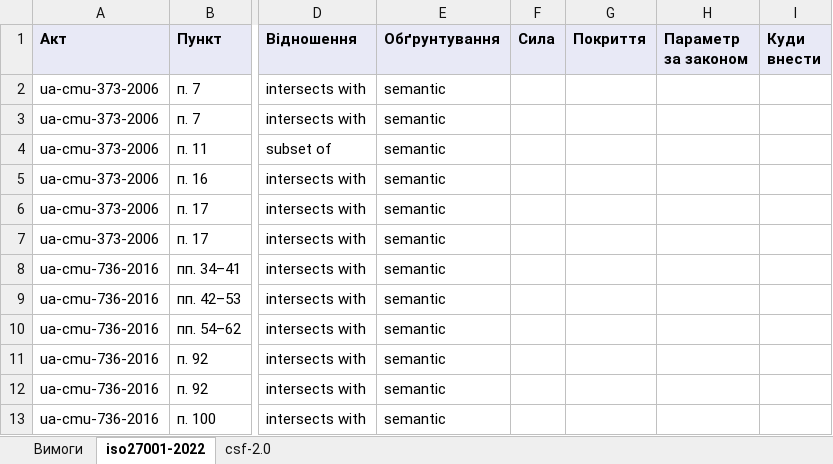
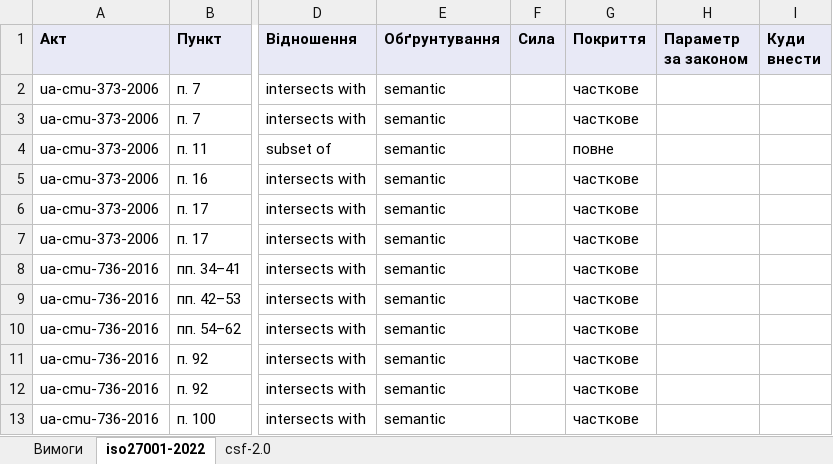
Before and after one commit to Ivan-Gokin/grc-foundation-ua, an Excel workbook: mappings/cmu-373-736.xlsx, sheet iso27001-2022, drawn as a sheet; only a part is shown, gaps mark what is left out; values as stored, in another font and other column widths than the file's, no borders; the diff names each change by its address in the sheet, - before the commit and + after, or states it on an @@ line.

```diff
--- a/mappings/cmu-373-736.xlsx (sheet iso27001-2022)
+++ b/mappings/cmu-373-736.xlsx (sheet iso27001-2022)
-G2:G3 (Покриття): (empty)
+G2:G3 (Покриття): часткове
-G4 (Покриття): (empty)
+G4 (Покриття): повне
-G5:G13 (Покриття): (empty)
+G5:G13 (Покриття): часткове
```
Also changed, not shown: sheet csf-2.0, mappings/law-80-94-vr.xlsx, mappings/nbu.xlsx, 1 other file.
